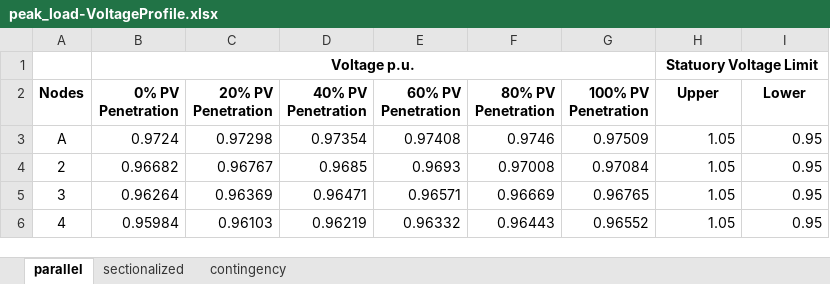
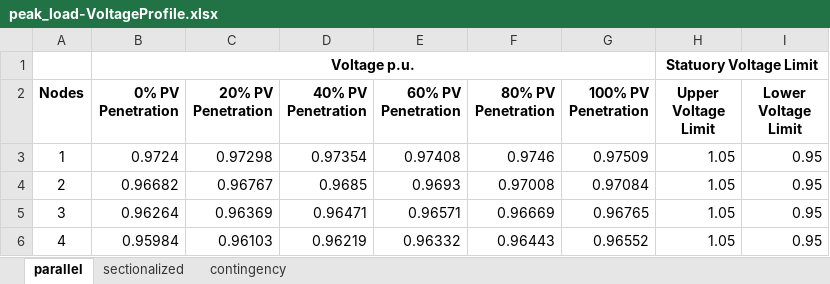
Before and after one commit to afiqhafizuddin/static-DUMA, an Excel workbook: peak_load-VoltageProfile.xlsx, sheet parallel, drawn as a sheet; only a part is shown; values as stored, in another font and other column widths than the file's, no borders; charts and pictures not drawn; the diff names each change by its address in the sheet, - before the commit and + after, or states it on an @@ line.

```diff
--- a/peak_load-VoltageProfile.xlsx (sheet parallel)
+++ b/peak_load-VoltageProfile.xlsx (sheet parallel)
-H2: Upper
+H2: Upper Voltage Limit
-I2: Lower
+I2: Lower Voltage Limit
-A3 (Nodes): A
+A3 (Nodes): 1
```
Also changed, not shown: sheet sectionalized, sheet contingency, charts or pictures, no_load-VoltageProfile.xlsx, 5 other files.
